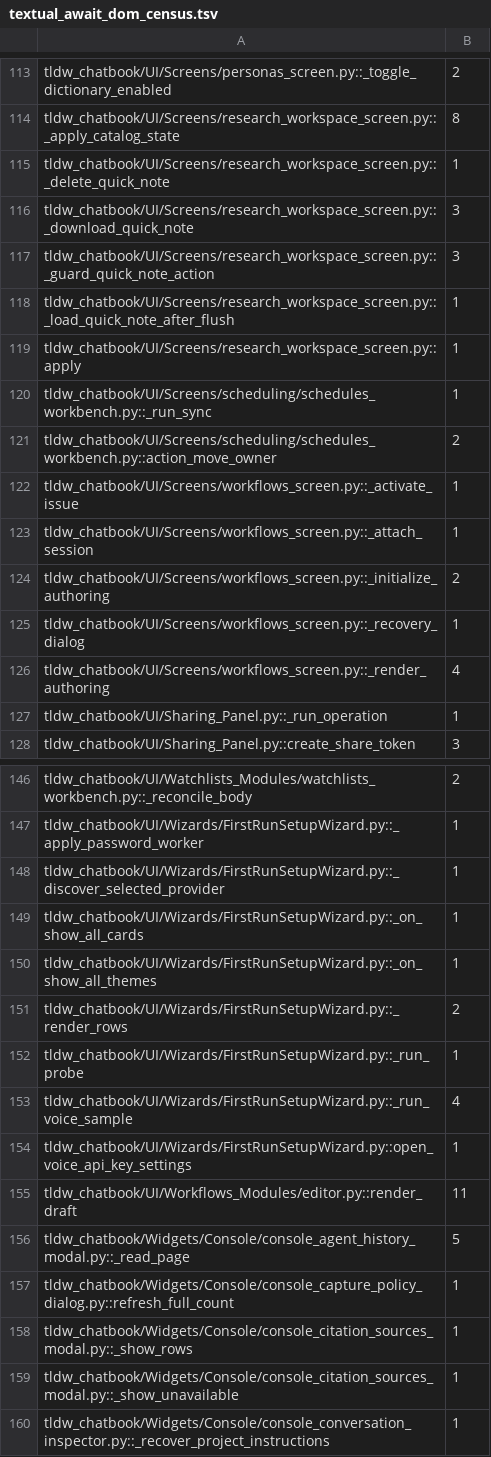
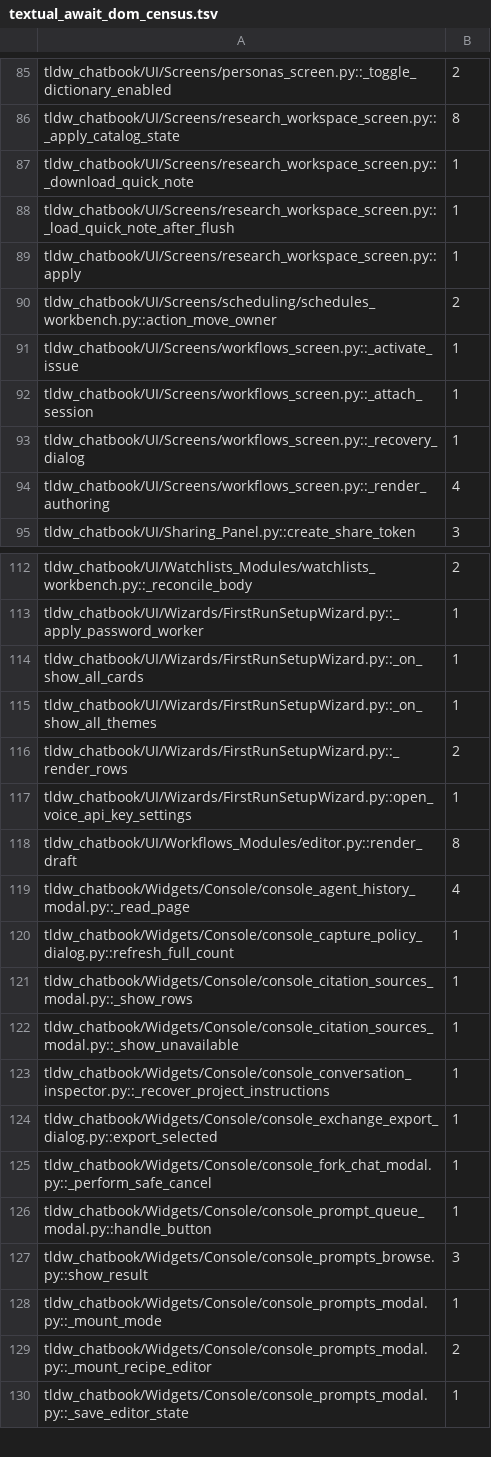
Before and after one commit to rmusser01/tldw_chatbook, a TSV file: scripts/textual_await_dom_census.tsv, drawn as a sheet; only a part is shown, gaps mark what is left out; the shorter side is filled out with more unchanged rows; the diff covers the shown part only.

Commit message:
Revert "fix(scripts): W002 must not treat an except/finally body as guarded (task-32901)"
This reverts commit 94348f08fd3ce7bd3f64e800132f3121a70c5f96.

```diff
--- a/scripts/textual_await_dom_census.tsv
+++ b/scripts/textual_await_dom_census.tsv
@@ -114,8 +86,5 @@ tldw_chatbook/UI/Screens/personas_screen.py::_toggle_dictionary_enabled	2
 tldw_chatbook/UI/Screens/research_workspace_screen.py::_apply_catalog_state	8
-tldw_chatbook/UI/Screens/research_workspace_screen.py::_delete_quick_note	1
-tldw_chatbook/UI/Screens/research_workspace_screen.py::_download_quick_note	3
-tldw_chatbook/UI/Screens/research_workspace_screen.py::_guard_quick_note_action	3
+tldw_chatbook/UI/Screens/research_workspace_screen.py::_download_quick_note	1
 tldw_chatbook/UI/Screens/research_workspace_screen.py::_load_quick_note_after_flush	1
 tldw_chatbook/UI/Screens/research_workspace_screen.py::apply	1
-tldw_chatbook/UI/Screens/scheduling/schedules_workbench.py::_run_sync	1
 tldw_chatbook/UI/Screens/scheduling/schedules_workbench.py::action_move_owner	2
@@ -123,6 +92,4 @@ tldw_chatbook/UI/Screens/workflows_screen.py::_activate_issue	1
 tldw_chatbook/UI/Screens/workflows_screen.py::_attach_session	1
-tldw_chatbook/UI/Screens/workflows_screen.py::_initialize_authoring	2
 tldw_chatbook/UI/Screens/workflows_screen.py::_recovery_dialog	1
 tldw_chatbook/UI/Screens/workflows_screen.py::_render_authoring	4
-tldw_chatbook/UI/Sharing_Panel.py::_run_operation	1
 tldw_chatbook/UI/Sharing_Panel.py::create_share_token	3
@@ -147,3 +113,2 @@ tldw_chatbook/UI/Watchlists_Modules/watchlists_workbench.py::_reconcile_body	2
 tldw_chatbook/UI/Wizards/FirstRunSetupWizard.py::_apply_password_worker	1
-tldw_chatbook/UI/Wizards/FirstRunSetupWizard.py::_discover_selected_provider	1
 tldw_chatbook/UI/Wizards/FirstRunSetupWizard.py::_on_show_all_cards	1
@@ -151,7 +116,5 @@ tldw_chatbook/UI/Wizards/FirstRunSetupWizard.py::_on_show_all_themes	1
 tldw_chatbook/UI/Wizards/FirstRunSetupWizard.py::_render_rows	2
-tldw_chatbook/UI/Wizards/FirstRunSetupWizard.py::_run_probe	1
-tldw_chatbook/UI/Wizards/FirstRunSetupWizard.py::_run_voice_sample	4
 tldw_chatbook/UI/Wizards/FirstRunSetupWizard.py::open_voice_api_key_settings	1
-tldw_chatbook/UI/Workflows_Modules/editor.py::render_draft	11
-tldw_chatbook/Widgets/Console/console_agent_history_modal.py::_read_page	5
+tldw_chatbook/UI/Workflows_Modules/editor.py::render_draft	8
+tldw_chatbook/Widgets/Console/console_agent_history_modal.py::_read_page	4
 tldw_chatbook/Widgets/Console/console_capture_policy_dialog.py::refresh_full_count	1
```
Also changed, not shown: 1 added row, 38 removed rows and 5 edited cells elsewhere in this file, 2 other files.
